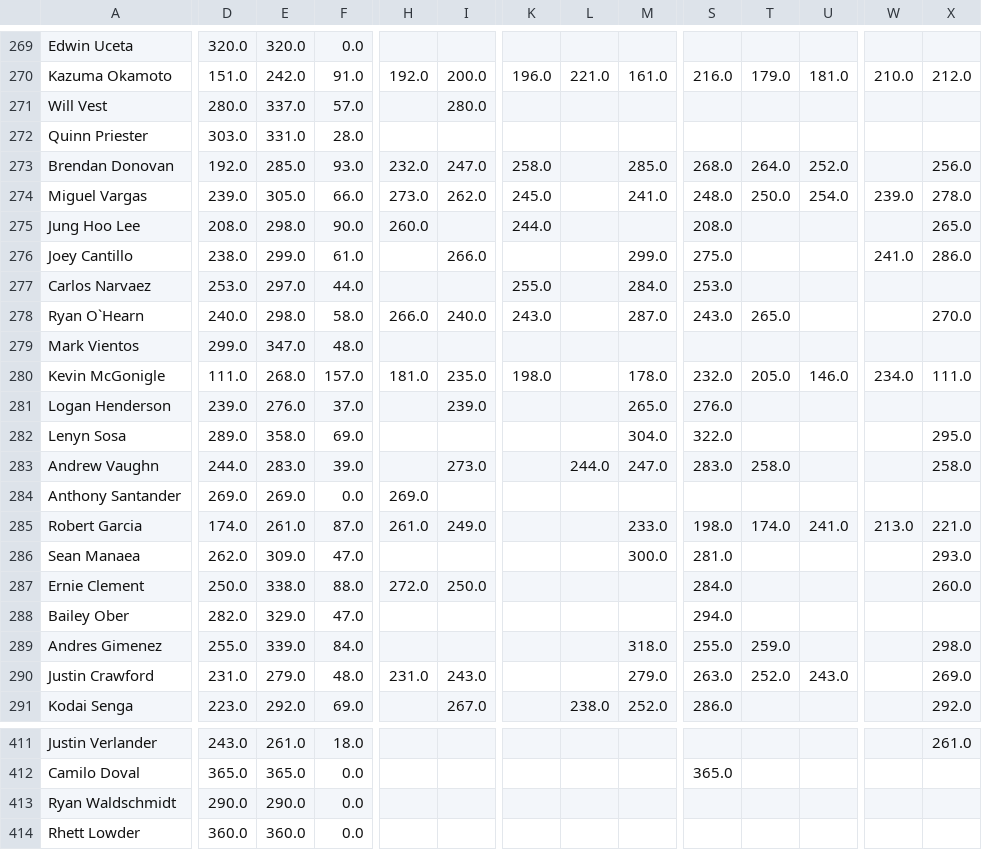
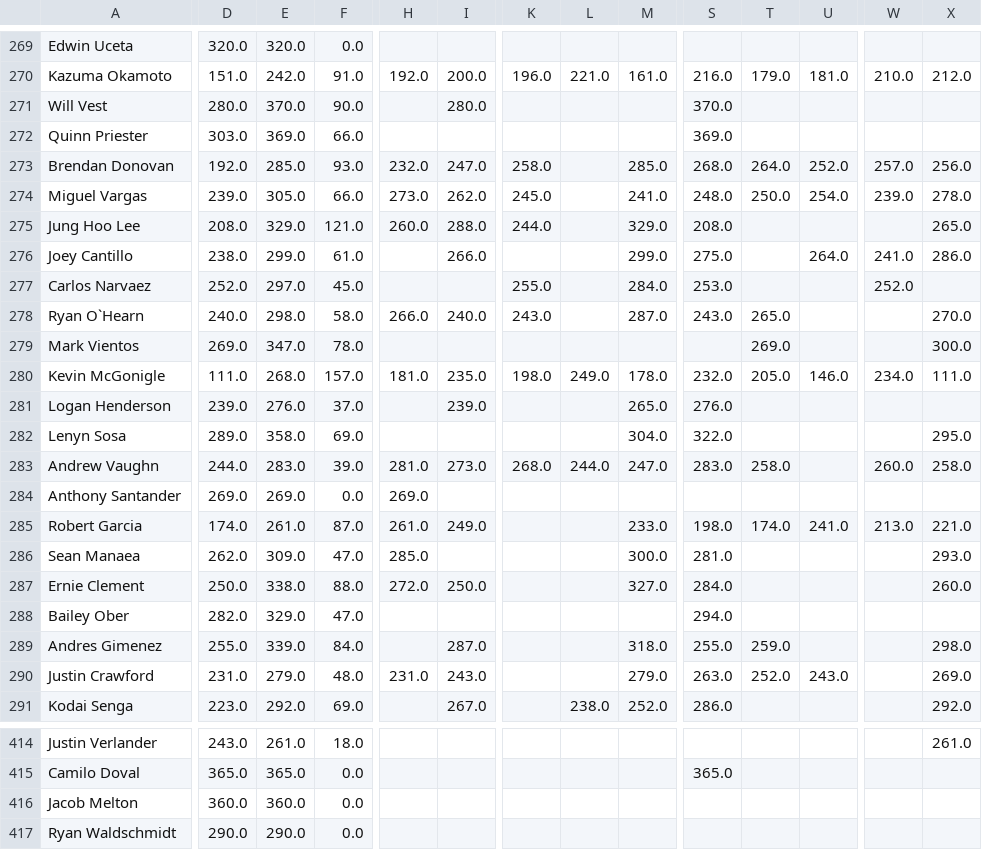
Before and after one commit to chrismack698/TGFBI-Pick-Tracker, a CSV file: data/pick_tracker_grid.csv, drawn as a sheet; only a part is shown, gaps mark what is left out; the shorter side is filled out with more unchanged rows; rows hold the shown columns only; the diff covers the shown part only; the diff names each change by its address in the sheet, - before the commit and + after, or states it on an @@ line.

```diff
--- a/data/pick_tracker_grid.csv
+++ b/data/pick_tracker_grid.csv
-E271: 337.0
+E271: 370.0
-F271: 57.0
+F271: 90.0
-S271: (empty)
+S271: 370.0
-E272: 331.0
+E272: 369.0
-F272: 28.0
+F272: 66.0
-S272: (empty)
+S272: 369.0
-W273: (empty)
+W273: 257.0
-E275: 298.0
+E275: 329.0
-F275: 90.0
+F275: 121.0
-I275: (empty)
+I275: 288.0
-M275: (empty)
+M275: 329.0
-U276: (empty)
+U276: 264.0
-D277: 253.0
+D277: 252.0
-F277: 44.0
+F277: 45.0
-W277: (empty)
+W277: 252.0
-D279: 299.0
+D279: 269.0
-F279: 48.0
+F279: 78.0
-T279: (empty)
+T279: 269.0
-X279: (empty)
+X279: 300.0
-L280: (empty)
+L280: 249.0
-H283: (empty)
+H283: 281.0
-K283: (empty)
+K283: 268.0
-W283: (empty)
+W283: 260.0
-H286: (empty)
+H286: 285.0
-M287: (empty)
+M287: 327.0
-I289: (empty)
+I289: 287.0
+row 416: Jacob Melton | 360.0 | 360.0 | 0.0
```
Also changed, not shown: 4 added rows and 116 edited cells elsewhere in this file, 1 other file.
